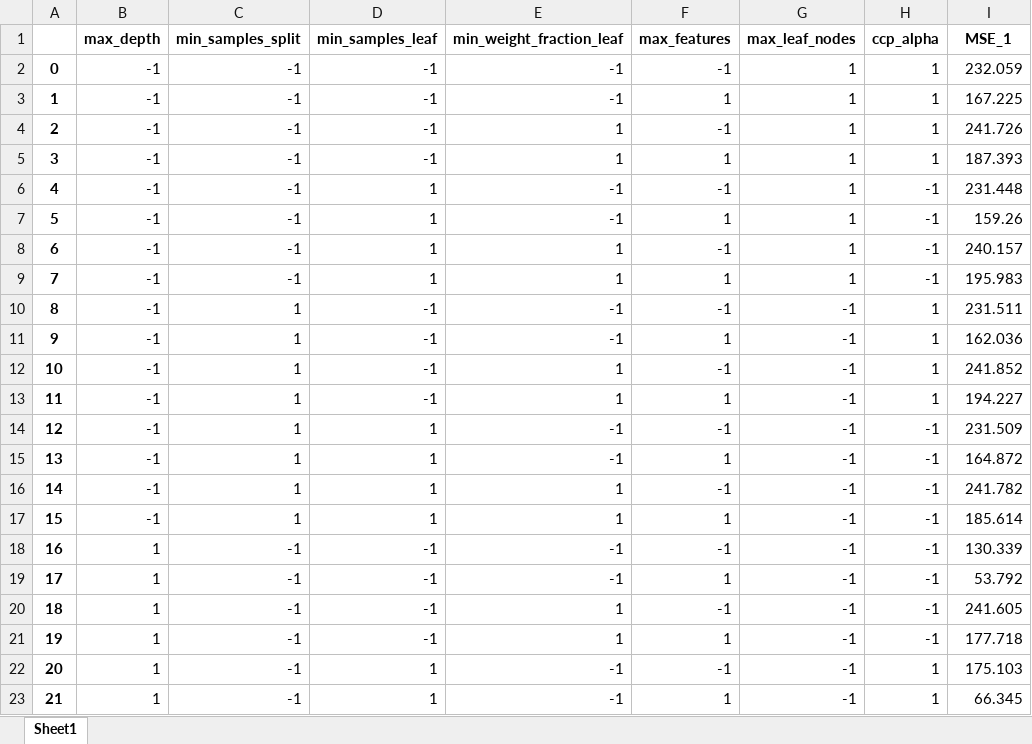
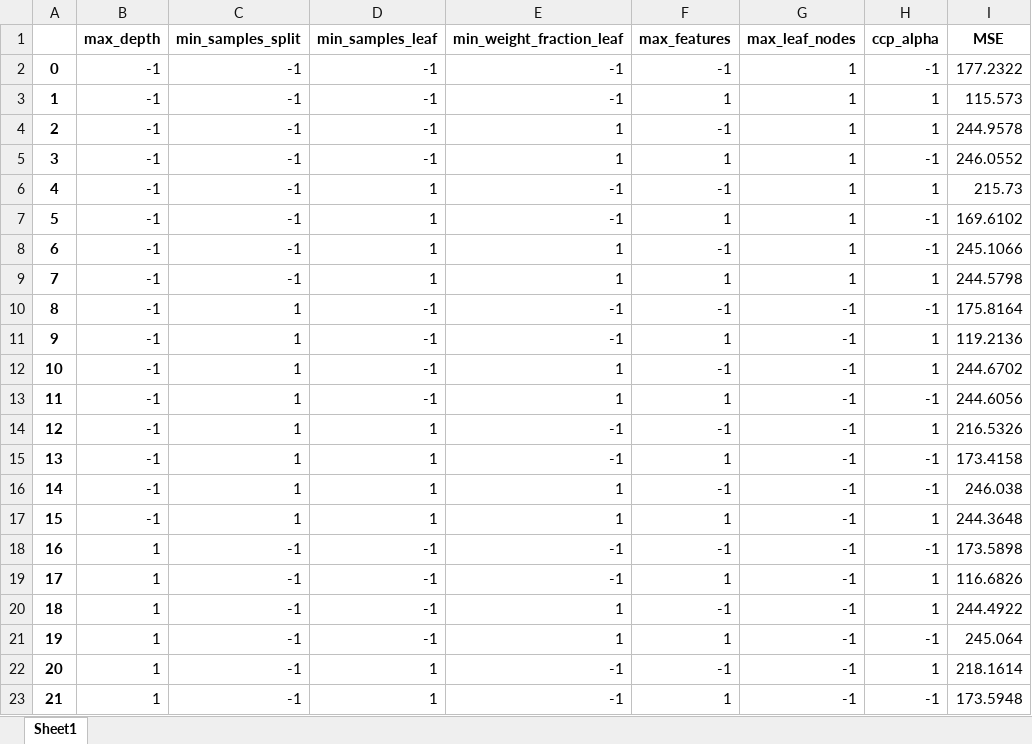
Before and after one commit to Marvin8or/HyperTuneDOE, an Excel workbook: experiments_results/[1] FracFactDesign_screening_results.xlsx, sheet Sheet1, drawn as a sheet; only a part is shown; values as stored, in another font and other column widths than the file's, no borders; the diff covers the shown part only; the diff names each change by its address in the sheet, - before the commit and + after, or states it on an @@ line.

```diff
--- a/experiments_results/[1] FracFactDesign_screening_results.xlsx (sheet Sheet1)
+++ b/experiments_results/[1] FracFactDesign_screening_results.xlsx (sheet Sheet1)
-I1: MSE_1
+I1: MSE
-H2 (ccp_alpha): 1
+H2 (ccp_alpha): -1
-I2 (MSE): 232.059
+I2 (MSE): 177.2322
-I3 (MSE): 167.225
+I3 (MSE): 115.573
-I4 (MSE): 241.726
+I4 (MSE): 244.9578
-H5 (ccp_alpha): 1
+H5 (ccp_alpha): -1
-I5 (MSE): 187.393
+I5 (MSE): 246.0552
-H6 (ccp_alpha): -1
+H6 (ccp_alpha): 1
-I6 (MSE): 231.448
+I6 (MSE): 215.73
-I7 (MSE): 159.26
+I7 (MSE): 169.6102
-I8 (MSE): 240.157
+I8 (MSE): 245.1066
-H9 (ccp_alpha): -1
+H9 (ccp_alpha): 1
-I9 (MSE): 195.983
+I9 (MSE): 244.5798
-H10 (ccp_alpha): 1
+H10 (ccp_alpha): -1
-I10 (MSE): 231.511
+I10 (MSE): 175.8164
-I11 (MSE): 162.036
+I11 (MSE): 119.2136
-I12 (MSE): 241.852
+I12 (MSE): 244.6702
-H13 (ccp_alpha): 1
+H13 (ccp_alpha): -1
-I13 (MSE): 194.227
+I13 (MSE): 244.6056
-H14 (ccp_alpha): -1
+H14 (ccp_alpha): 1
-I14 (MSE): 231.509
+I14 (MSE): 216.5326
-I15 (MSE): 164.872
+I15 (MSE): 173.4158
-I16 (MSE): 241.782
+I16 (MSE): 246.038
-H17 (ccp_alpha): -1
+H17 (ccp_alpha): 1
-I17 (MSE): 185.614
+I17 (MSE): 244.3648
-I18 (MSE): 130.339
+I18 (MSE): 173.5898
-H19:H20 (ccp_alpha): -1
+H19:H20 (ccp_alpha): 1
-I19 (MSE): 53.792
+I19 (MSE): 116.6826
-I20 (MSE): 241.605
+I20 (MSE): 244.4922
-I21 (MSE): 177.718
+I21 (MSE): 245.064
-I22 (MSE): 175.103
+I22 (MSE): 218.1614
-H23 (ccp_alpha): 1
+H23 (ccp_alpha): -1
-I23 (MSE): 66.345
+I23 (MSE): 173.5948
```
Also changed, not shown: 15 edited cells elsewhere in this sheet, experiments_results/[1] FracFactDesign_ANOVA_results.xlsx, experiments_results/[2] FracFactDesign_screening_results.xlsx, 13 other files.
